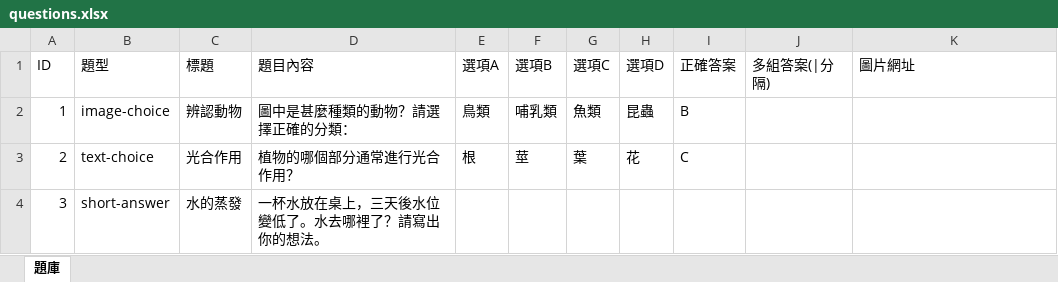
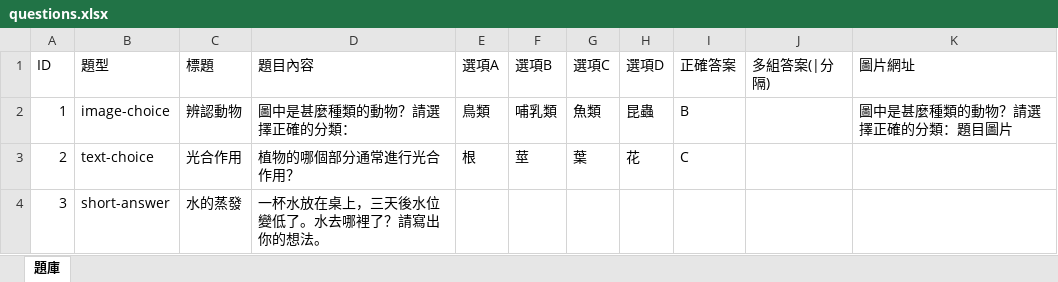
Before and after one commit to 14211-star/science-quiz, an Excel workbook: questions.xlsx, sheet 題庫, drawn as a sheet; only a part is shown; values as stored, in another font and other column widths than the file's, no borders; the diff names each change by its address in the sheet, - before the commit and + after, or states it on an @@ line.

Commit message:
Update question bank via TIMSS admin

```diff
--- a/questions.xlsx (sheet 題庫)
+++ b/questions.xlsx (sheet 題庫)
-K2 (圖片網址): (empty)
+K2 (圖片網址): 圖中是甚麼種類的動物？請選擇正確的分類：題目圖片
```
